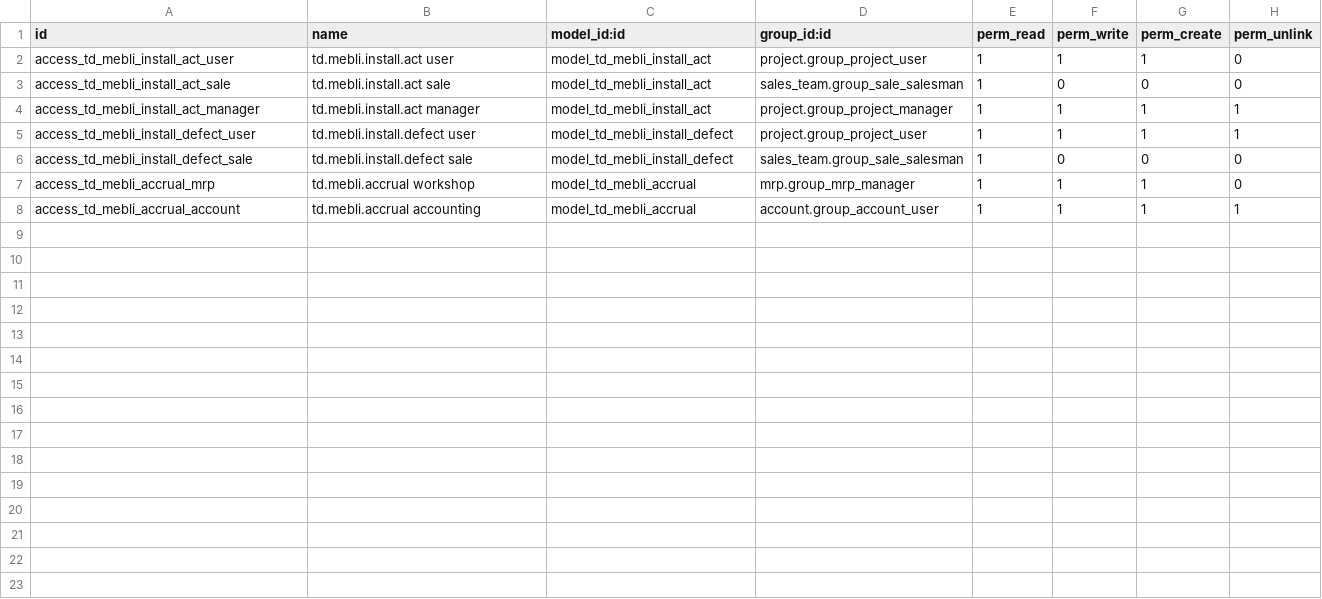
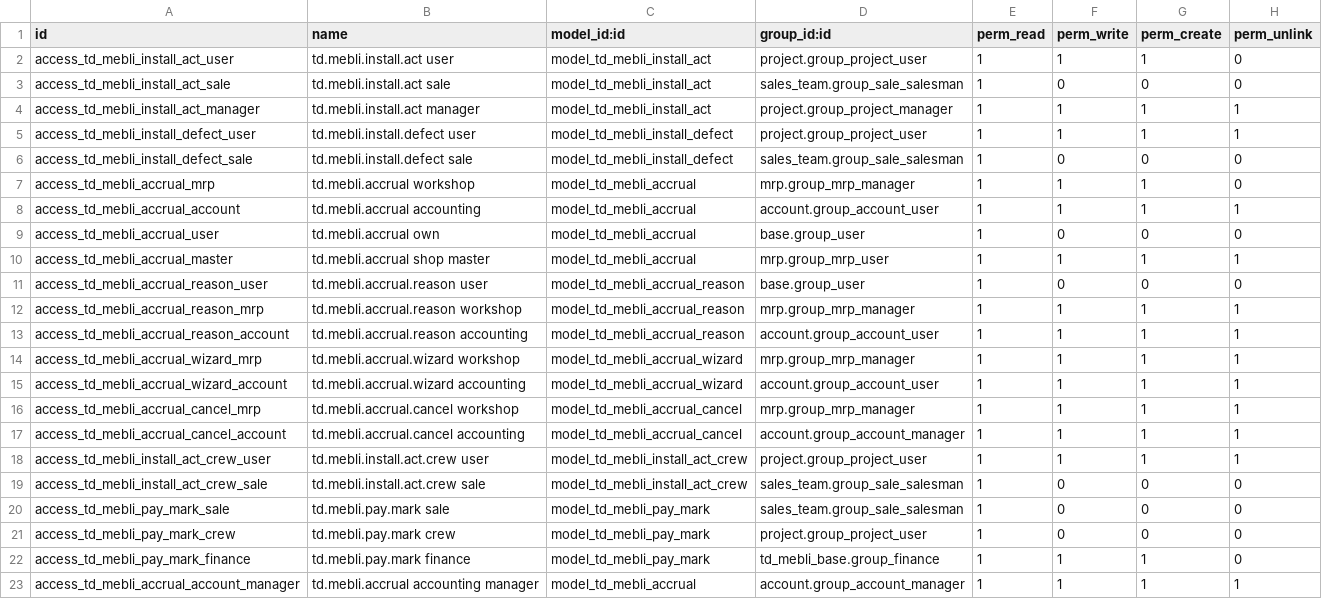
Before and after one commit to tnizhnikovskyi-todo/industry-flow-test-mebli, a CSV file: package/addons/td_mebli_install/security/ir.model.access.csv, drawn as a sheet.

```diff
--- a/package/addons/td_mebli_install/security/ir.model.access.csv
+++ b/package/addons/td_mebli_install/security/ir.model.access.csv
@@ -8 +8,16 @@ access_td_mebli_accrual_mrp,td.mebli.accrual workshop,model_td_mebli_accrual,mrp
 access_td_mebli_accrual_account,td.mebli.accrual accounting,model_td_mebli_accrual,account.group_account_user,1,1,1,1
+access_td_mebli_accrual_user,td.mebli.accrual own,model_td_mebli_accrual,base.group_user,1,0,0,0
+access_td_mebli_accrual_master,td.mebli.accrual shop master,model_td_mebli_accrual,mrp.group_mrp_user,1,1,1,1
+access_td_mebli_accrual_reason_user,td.mebli.accrual.reason user,model_td_mebli_accrual_reason,base.group_user,1,0,0,0
+access_td_mebli_accrual_reason_mrp,td.mebli.accrual.reason workshop,model_td_mebli_accrual_reason,mrp.group_mrp_manager,1,1,1,1
+access_td_mebli_accrual_reason_account,td.mebli.accrual.reason accounting,model_td_mebli_accrual_reason,account.group_account_user,1,1,1,1
+access_td_mebli_accrual_wizard_mrp,td.mebli.accrual.wizard workshop,model_td_mebli_accrual_wizard,mrp.group_mrp_manager,1,1,1,1
+access_td_mebli_accrual_wizard_account,td.mebli.accrual.wizard accounting,model_td_mebli_accrual_wizard,account.group_account_user,1,1,1,1
+access_td_mebli_accrual_cancel_mrp,td.mebli.accrual.cancel workshop,model_td_mebli_accrual_cancel,mrp.group_mrp_manager,1,1,1,1
+access_td_mebli_accrual_cancel_account,td.mebli.accrual.cancel accounting,model_td_mebli_accrual_cancel,account.group_account_manager,1,1,1,1
+access_td_mebli_install_act_crew_user,td.mebli.install.act.crew user,model_td_mebli_install_act_crew,project.group_project_user,1,1,1,1
+access_td_mebli_install_act_crew_sale,td.mebli.install.act.crew sale,model_td_mebli_install_act_crew,sales_team.group_sale_salesman,1,0,0,0
+access_td_mebli_pay_mark_sale,td.mebli.pay.mark sale,model_td_mebli_pay_mark,sales_team.group_sale_salesman,1,0,0,0
+access_td_mebli_pay_mark_crew,td.mebli.pay.mark crew,model_td_mebli_pay_mark,project.group_project_user,1,0,0,0
+access_td_mebli_pay_mark_finance,td.mebli.pay.mark finance,model_td_mebli_pay_mark,td_mebli_base.group_finance,1,1,1,0
+access_td_mebli_accrual_account_manager,td.mebli.accrual accounting manager,model_td_mebli_accrual,account.group_account_manager,1,1,1,1
```
Also changed, not shown: 40 other files.
